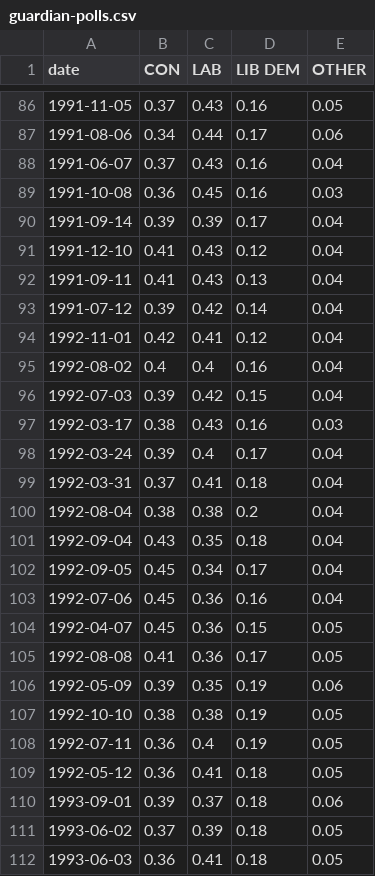
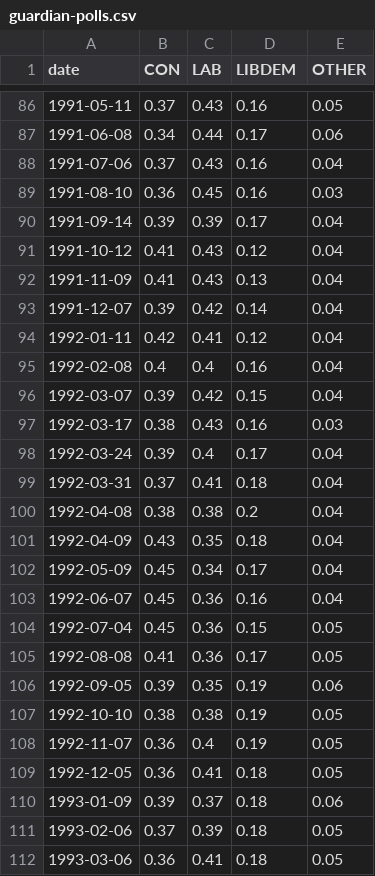
Before and after one commit to TeemuKoivisto/intro-to-data-visualization-project, a CSV file: frontend/src/api/guardian-polls.csv, drawn as a sheet; only a part is shown, gaps mark what is left out; the diff covers the shown part only.

Commit message:
Fix parsing of guardian dates, plot labels to 30 angle

```diff
--- a/frontend/src/api/guardian-polls.csv
+++ b/frontend/src/api/guardian-polls.csv
@@ -1 +1 @@
-date,CON,LAB,LIB DEM,OTHER
+date,CON,LAB,LIBDEM,OTHER
@@ -86,12 +86,12 @@ date,CON,LAB,LIB DEM,OTHER
-1991-11-05,0.37,0.43,0.16,0.05
-1991-08-06,0.34,0.44,0.17,0.06
-1991-06-07,0.37,0.43,0.16,0.04
-1991-10-08,0.36,0.45,0.16,0.03
+1991-05-11,0.37,0.43,0.16,0.05
+1991-06-08,0.34,0.44,0.17,0.06
+1991-07-06,0.37,0.43,0.16,0.04
+1991-08-10,0.36,0.45,0.16,0.03
 1991-09-14,0.39,0.39,0.17,0.04
-1991-12-10,0.41,0.43,0.12,0.04
-1991-09-11,0.41,0.43,0.13,0.04
-1991-07-12,0.39,0.42,0.14,0.04
-1992-11-01,0.42,0.41,0.12,0.04
-1992-08-02,0.4,0.4,0.16,0.04
-1992-07-03,0.39,0.42,0.15,0.04
+1991-10-12,0.41,0.43,0.12,0.04
+1991-11-09,0.41,0.43,0.13,0.04
+1991-12-07,0.39,0.42,0.14,0.04
+1992-01-11,0.42,0.41,0.12,0.04
+1992-02-08,0.4,0.4,0.16,0.04
+1992-03-07,0.39,0.42,0.15,0.04
 1992-03-17,0.38,0.43,0.16,0.03
@@ -99,14 +99,14 @@ date,CON,LAB,LIB DEM,OTHER
 1992-03-31,0.37,0.41,0.18,0.04
-1992-08-04,0.38,0.38,0.2,0.04
-1992-09-04,0.43,0.35,0.18,0.04
-1992-09-05,0.45,0.34,0.17,0.04
-1992-07-06,0.45,0.36,0.16,0.04
-1992-04-07,0.45,0.36,0.15,0.05
+1992-04-08,0.38,0.38,0.2,0.04
+1992-04-09,0.43,0.35,0.18,0.04
+1992-05-09,0.45,0.34,0.17,0.04
+1992-06-07,0.45,0.36,0.16,0.04
+1992-07-04,0.45,0.36,0.15,0.05
 1992-08-08,0.41,0.36,0.17,0.05
-1992-05-09,0.39,0.35,0.19,0.06
+1992-09-05,0.39,0.35,0.19,0.06
 1992-10-10,0.38,0.38,0.19,0.05
-1992-07-11,0.36,0.4,0.19,0.05
-1992-05-12,0.36,0.41,0.18,0.05
-1993-09-01,0.39,0.37,0.18,0.06
-1993-06-02,0.37,0.39,0.18,0.05
-1993-06-03,0.36,0.41,0.18,0.05
+1992-11-07,0.36,0.4,0.19,0.05
+1992-12-05,0.36,0.41,0.18,0.05
+1993-01-09,0.39,0.37,0.18,0.06
+1993-02-06,0.37,0.39,0.18,0.05
+1993-03-06,0.36,0.41,0.18,0.05
```
Also changed, not shown: 4 added rows, 4 removed rows and 129 edited cells elsewhere in this file, 3 other files.
